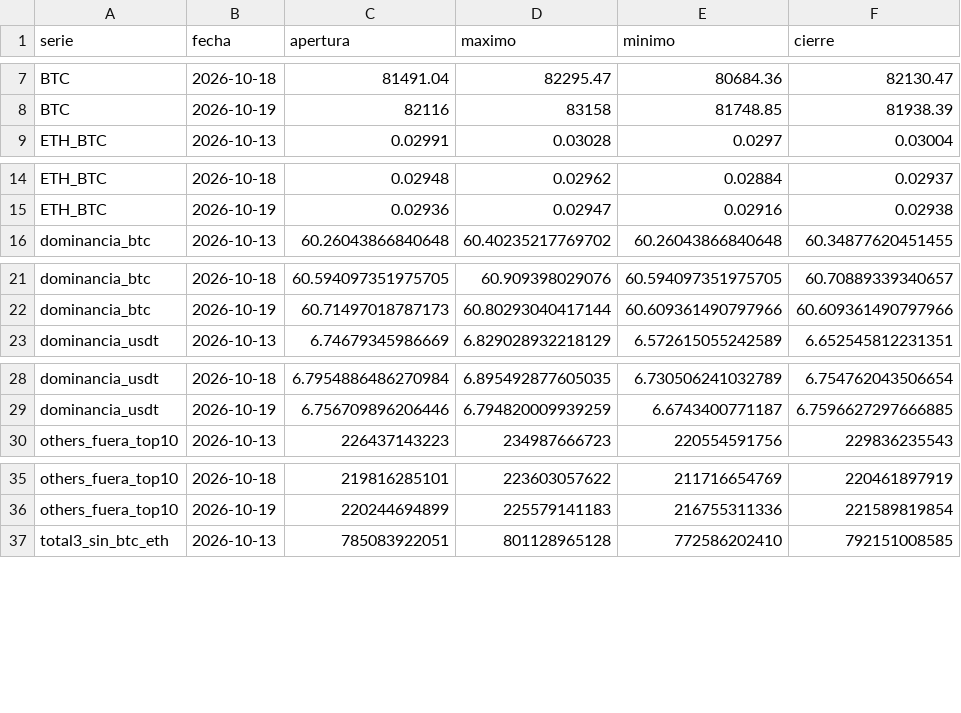
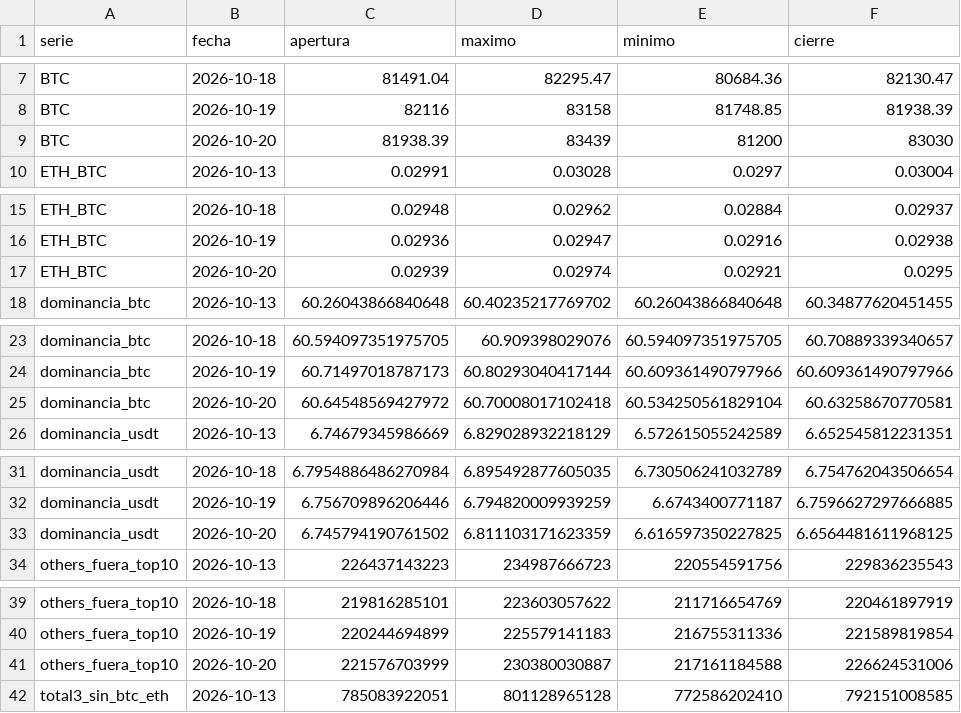
Before and after one commit to OSQUIR99/VELAS-BACKTEST, a CSV file: ESTUDIOS_DOMINANCIA/velas_recientes.csv, drawn as a sheet; only a part is shown, gaps mark what is left out; the diff covers the shown part only; the diff names each change by its address in the sheet, - before the commit and + after, or states it on an @@ line.

Commit message:
Dominancias: velas hasta 2026-10-20

```diff
--- a/ESTUDIOS_DOMINANCIA/velas_recientes.csv
+++ b/ESTUDIOS_DOMINANCIA/velas_recientes.csv
+row 9: BTC | 2026-10-20 | 81938.39 | 83439 | 81200 | 83030
+row 17: ETH_BTC | 2026-10-20 | 0.02939 | 0.02974 | 0.02921 | 0.0295
+row 25: dominancia_btc | 2026-10-20 | 60.64548569427972 | 60.70008017102418 | 60.534250561829104 | 60.63258670770581
+row 33: dominancia_usdt | 2026-10-20 | 6.745794190761502 | 6.811103171623359 | 6.616597350227825 | 6.6564481611968125
+row 41: others_fuera_top10 | 2026-10-20 | 221576703999 | 230380030887 | 217161184588 | 226624531006
```
Also changed, not shown: 1 added row elsewhere in this file.
